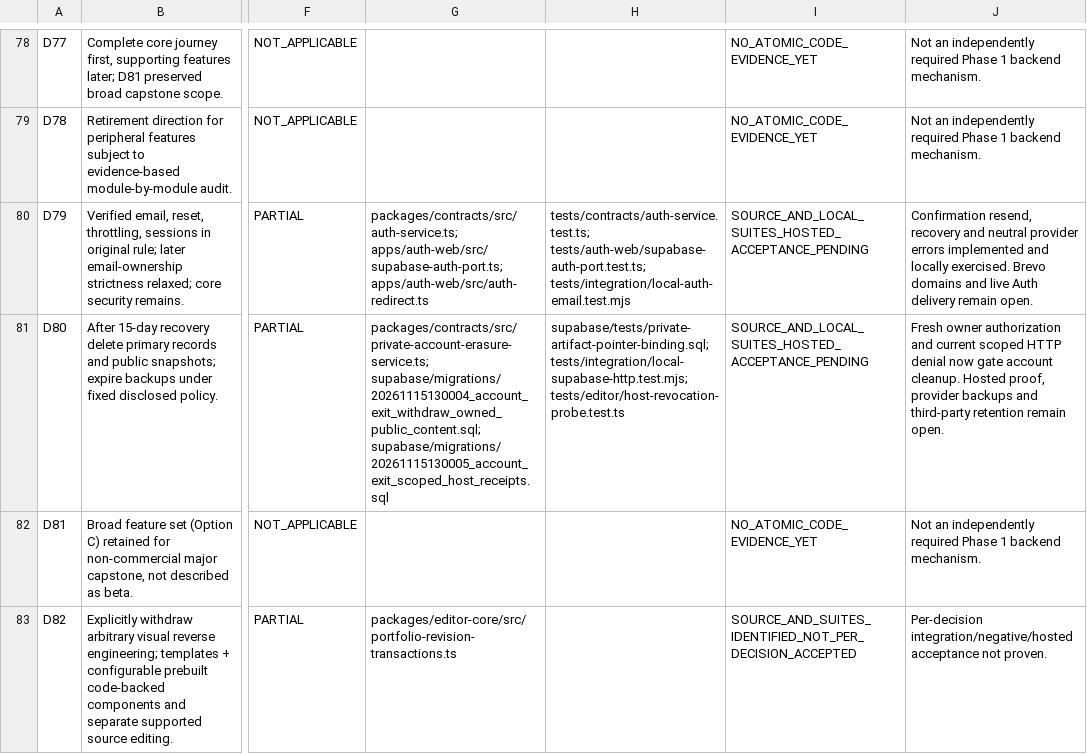
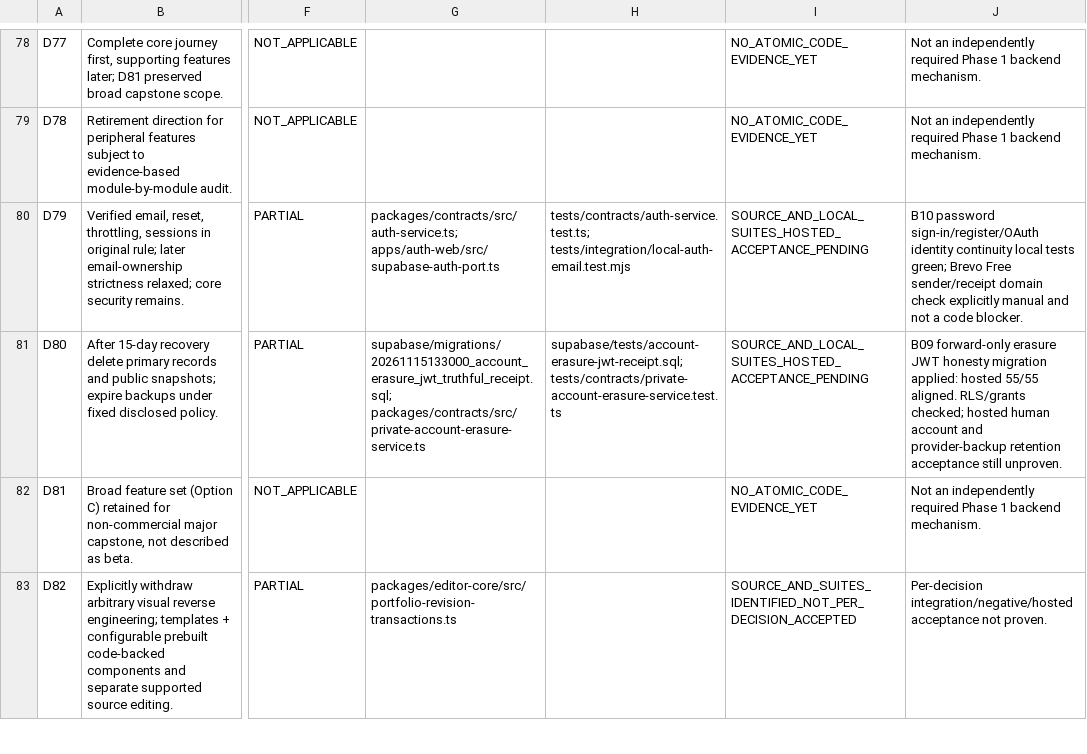
Before and after one commit to SubhashKumar14/Kadmeion, a CSV file: project-docs/registers/D01_D90_BACKEND_TRACEABILITY.csv, drawn as a sheet; only a part is shown, gaps mark what is left out; the diff covers the shown part only; the diff names each change by its address in the sheet, - before the commit and + after, or states it on an @@ line.

Commit message:
docs(b11): reconcile 90 decisions, 115 UI decisions, 138 acceptance cases and 20 proof gates

```diff
--- a/project-docs/registers/D01_D90_BACKEND_TRACEABILITY.csv
+++ b/project-docs/registers/D01_D90_BACKEND_TRACEABILITY.csv
-G80: packages/contracts/src/auth-service.ts; apps/auth-web/src/supabase-auth-port.ts; apps/auth-web/src/auth-redirect.ts
+G80: packages/contracts/src/auth-service.ts; apps/auth-web/src/supabase-auth-port.ts
-H80: tests/contracts/auth-service.test.ts; tests/auth-web/supabase-auth-port.test.ts; tests/integration/local-auth-email.test.mjs
+H80: tests/contracts/auth-service.test.ts; tests/integration/local-auth-email.test.mjs
-J80: Confirmation resend, recovery and neutral provider errors implemented and locally exercised. Brevo domains and live Auth delivery remain open.
+J80: B10 password sign-in/register/OAuth identity continuity local tests green; Brevo Free sender/receipt domain check explicitly manual and not a code blocker.
-G81: packages/contracts/src/private-account-erasure-service.ts; supabase/migrations/20261115130004_account_exit_withdraw_owned_public_content.sql; supabase/migrations/20261115130005_account_exit_scoped_host_receipts.sql
+G81: supabase/migrations/20261115133000_account_erasure_jwt_truthful_receipt.sql; packages/contracts/src/private-account-erasure-service.ts
-H81: supabase/tests/private-artifact-pointer-binding.sql; tests/integration/local-supabase-http.test.mjs; tests/editor/host-revocation-probe.test.ts
+H81: supabase/tests/account-erasure-jwt-receipt.sql; tests/contracts/private-account-erasure-service.test.ts
-J81: Fresh owner authorization and current scoped HTTP denial now gate account cleanup. Hosted proof, provider backups and third-party retention remain open.
+J81: B09 forward-only erasure JWT honesty migration applied: hosted 55/55 aligned. RLS/grants checked; hosted human account and provider-backup retention acceptance still unproven.
```
Also changed, not shown: 14 edited cells elsewhere in this file, 3 other files.
